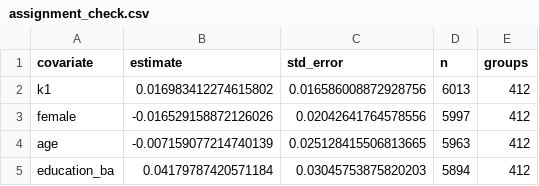
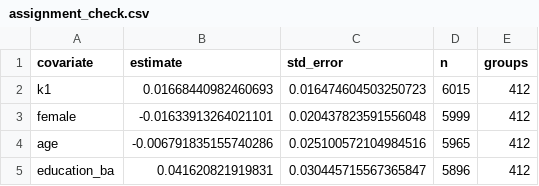
Before and after one commit to soodoku/dp-learning, a CSV file: tabs/assignment_check.csv, drawn as a sheet.

```diff
--- a/tabs/assignment_check.csv
+++ b/tabs/assignment_check.csv
@@ -1,5 +1,5 @@
 covariate,estimate,std_error,n,groups
-k1,0.016983412274615802,0.016586008872928756,6013,412
-female,-0.016529158872126026,0.02042641764578556,5997,412
-age,-0.007159077214740139,0.025128415506813665,5963,412
-education_ba,0.04179787420571184,0.03045753875820203,5894,412
+k1,0.01668440982460693,0.016474604503250723,6015,412
+female,-0.01633913264021101,0.020437823591556048,5999,412
+age,-0.006791835155740286,0.025100572104984516,5965,412
+education_ba,0.041620821919831,0.030445715567365847,5896,412
```
Also changed, not shown: tabs/meta.csv, tabs/models.csv, 10 other files.
